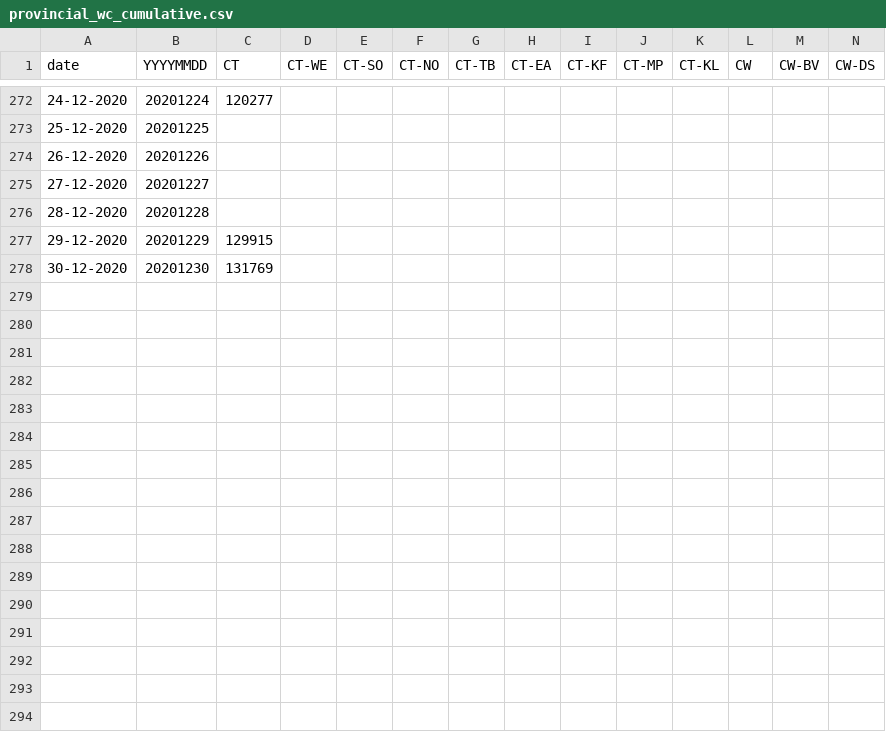
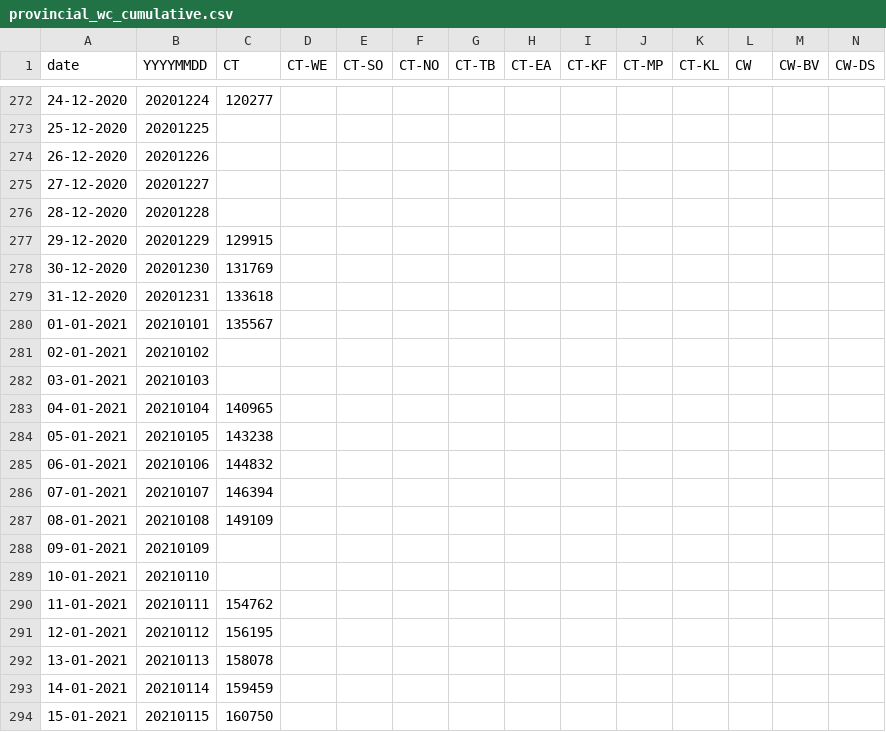
Before and after one commit to aidanhorn/covid19za, a CSV file: data/district_data/provincial_wc_cumulative.csv, drawn as a sheet; only a part is shown, gaps mark what is left out; rows hold the shown columns only; the diff names each change by its address in the sheet, - before the commit and + after, or states it on an @@ line.

Commit message:
Update provincial_wc_cumulative.csv

```diff
--- a/data/district_data/provincial_wc_cumulative.csv
+++ b/data/district_data/provincial_wc_cumulative.csv
+row 279: 31-12-2020 | 20201231 | 133618
+row 280: 01-01-2021 | 20210101 | 135567
+row 281: 02-01-2021 | 20210102
+row 282: 03-01-2021 | 20210103
+row 283: 04-01-2021 | 20210104 | 140965
+row 284: 05-01-2021 | 20210105 | 143238
+row 285: 06-01-2021 | 20210106 | 144832
+row 286: 07-01-2021 | 20210107 | 146394
+row 287: 08-01-2021 | 20210108 | 149109
+row 288: 09-01-2021 | 20210109
+row 289: 10-01-2021 | 20210110
+row 290: 11-01-2021 | 20210111 | 154762
+row 291: 12-01-2021 | 20210112 | 156195
+row 292: 13-01-2021 | 20210113 | 158078
+row 293: 14-01-2021 | 20210114 | 159459
+row 294: 15-01-2021 | 20210115 | 160750
```
